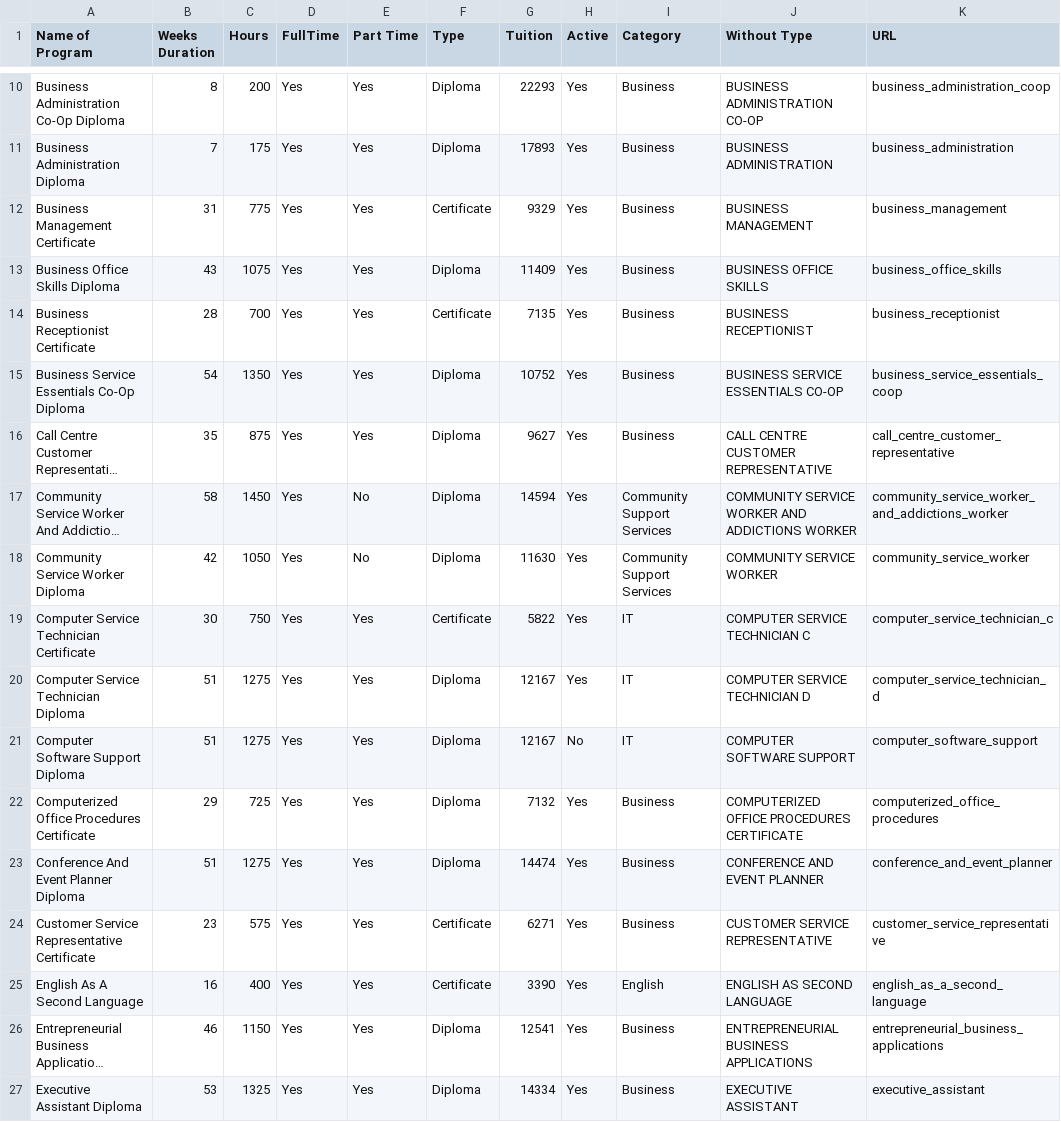
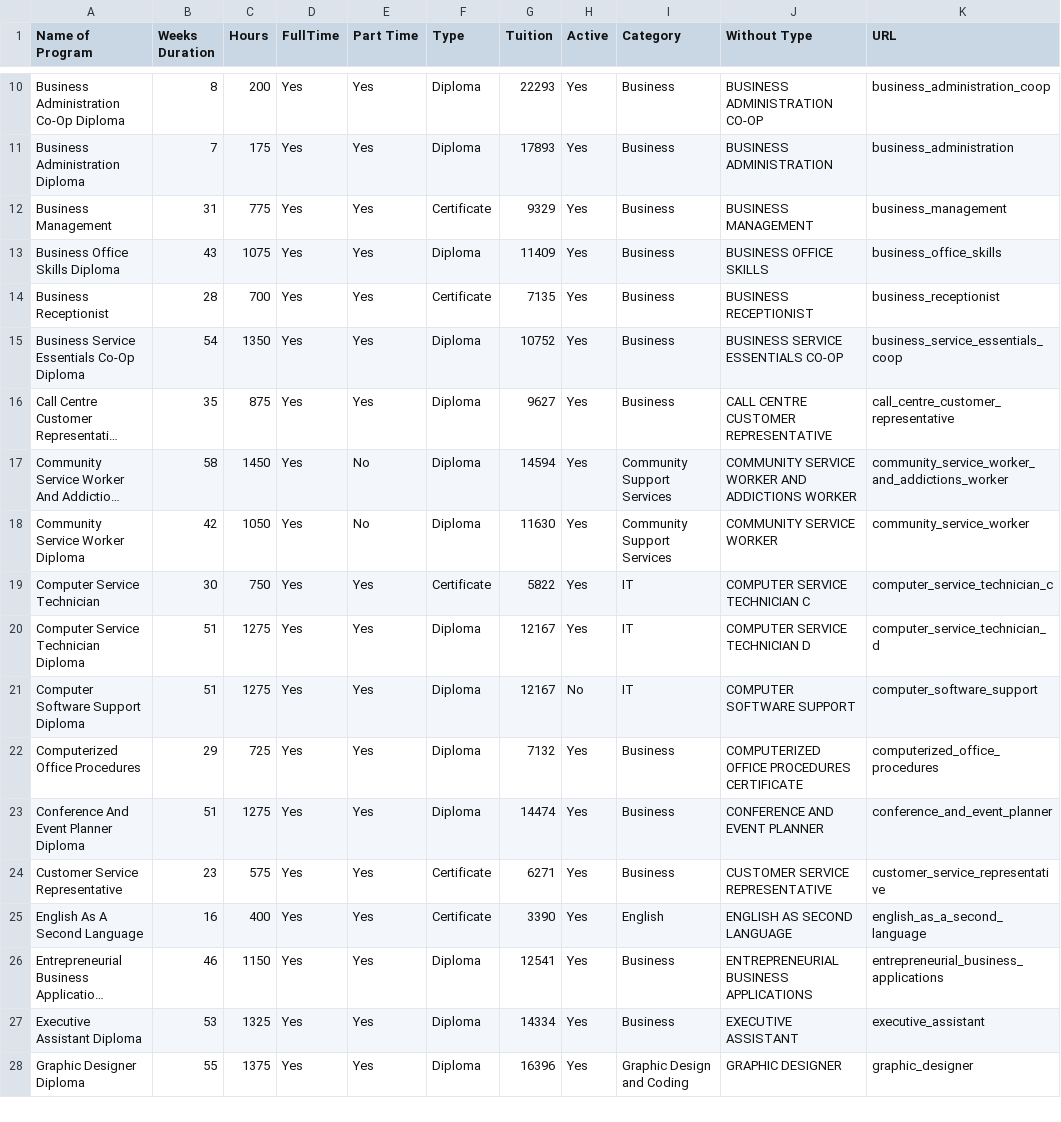
Before and after one commit to fireball8931/aolccbc.com, a CSV file: static/programlisting.csv, drawn as a sheet; only a part is shown, gaps mark what is left out; the shorter side is filled out with more unchanged rows; long unchanged cells end in …; the diff covers the shown part only; the diff names each change by its address in the sheet, - before the commit and + after, or states it on an @@ line.

Commit message:
Update program names to align with PTIB

```diff
--- a/static/programlisting.csv
+++ b/static/programlisting.csv
-A12 (Name of Program): Business Management Certificate
+A12 (Name of Program): Business Management
-A14 (Name of Program): Business Receptionist Certificate
+A14 (Name of Program): Business Receptionist
-A19 (Name of Program): Computer Service Technician Certificate
+A19 (Name of Program): Computer Service Technician
-A22 (Name of Program): Computerized Office Procedures Certificate
+A22 (Name of Program): Computerized Office Procedures
-A24 (Name of Program): Customer Service Representative Certificate
+A24 (Name of Program): Customer Service Representative
```
Also changed, not shown: 21 edited cells elsewhere in this file.
